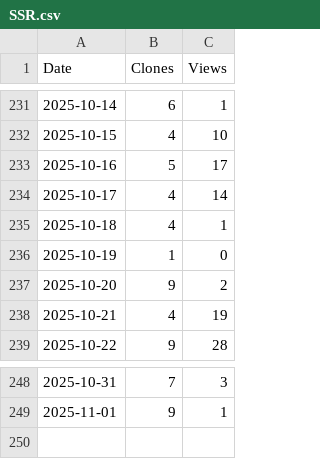
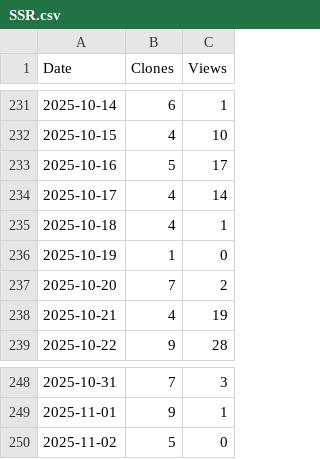
Before and after one commit to arc-research-lab/SSR, a CSV file: plot/SSR.csv, drawn as a sheet; only a part is shown, gaps mark what is left out.

```diff
--- a/plot/SSR.csv
+++ b/plot/SSR.csv
@@ -236,3 +236,3 @@ Date,Clones,Views
 2025-10-19,1,0
-2025-10-20,9,2
+2025-10-20,7,2
 2025-10-21,4,19
@@ -249 +249,2 @@ Date,Clones,Views
 2025-11-01,9,1
+2025-11-02,5,0
```
Also changed, not shown: 3 other files.
